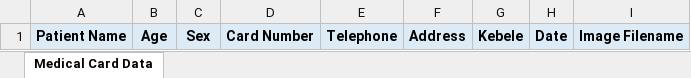
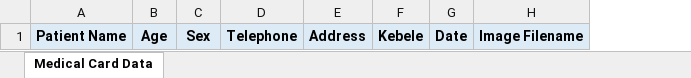
Before and after one commit to filiksyos/card-to-excel, an Excel workbook: template.xlsx, sheet Medical Card Data, drawn as a sheet; values as stored, in another font and other column widths than the file's, no borders; the diff names each change by its address in the sheet, - before the commit and + after, or states it on an @@ line.

```diff
--- a/template.xlsx (sheet Medical Card Data)
+++ b/template.xlsx (sheet Medical Card Data)
-column D, row 1: Card Number
```
Also changed, not shown: 6 other files.
